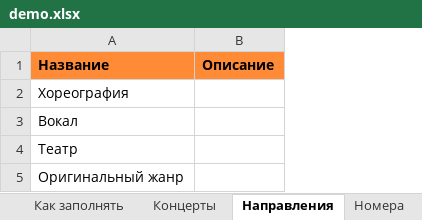
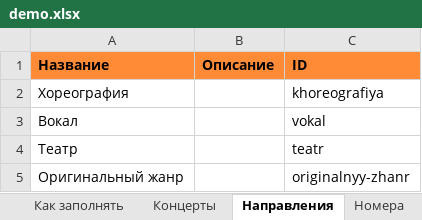
Before and after one commit to maratizna/socgum-catalog, an Excel workbook: data/demo.xlsx, sheet Направления, drawn as a sheet; values as stored, in another font and other column widths than the file's, no borders; the diff names each change by its address in the sheet, - before the commit and + after, or states it on an @@ line.

```diff
--- a/data/demo.xlsx (sheet Направления)
+++ b/data/demo.xlsx (sheet Направления)
+column C (ID), rows 2-5: khoreografiya | vokal | teatr | originalnyy-zhanr
```
Also changed, not shown: sheet Люди, sheet Как заполнять, sheet Концерты, data/template.xlsx, 5 other files.
